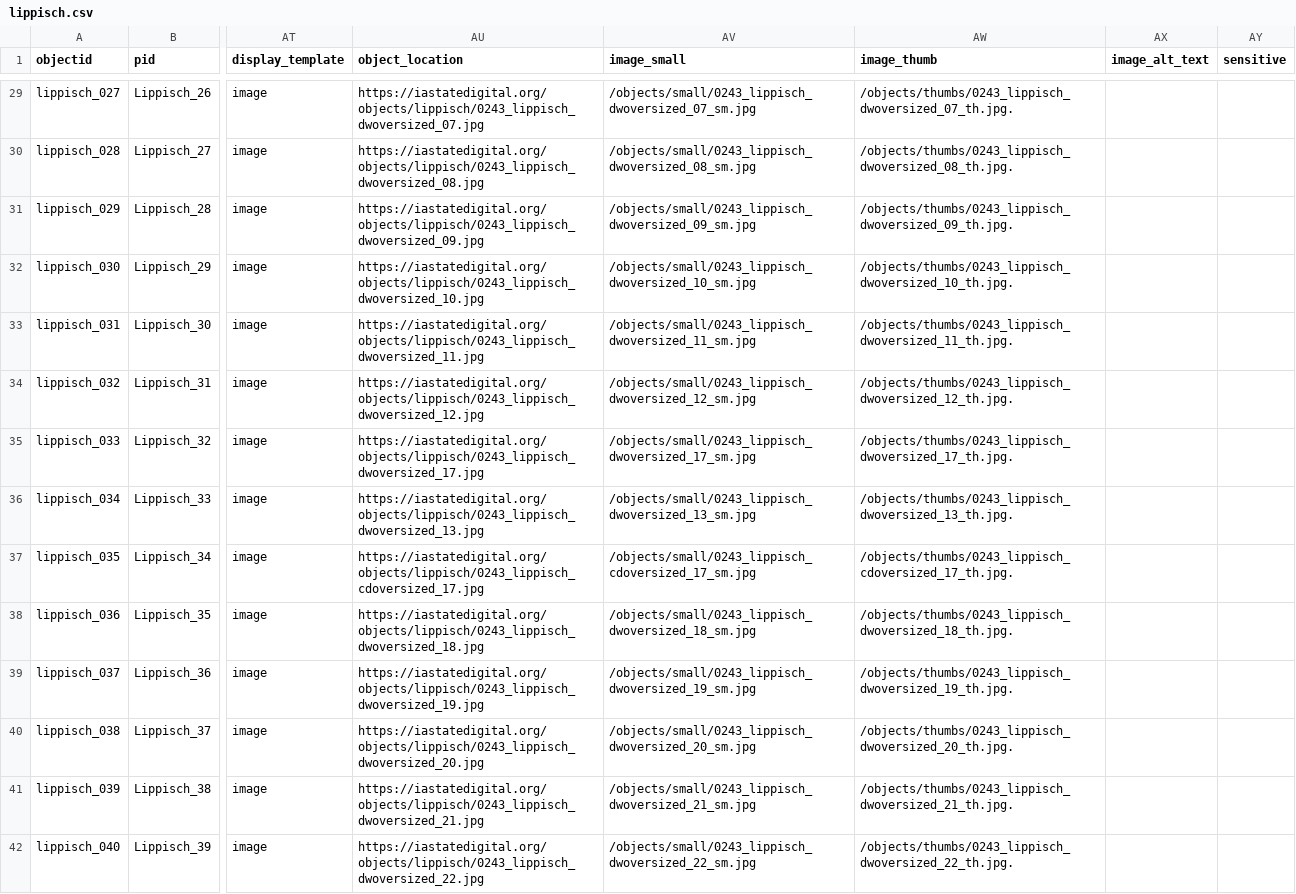
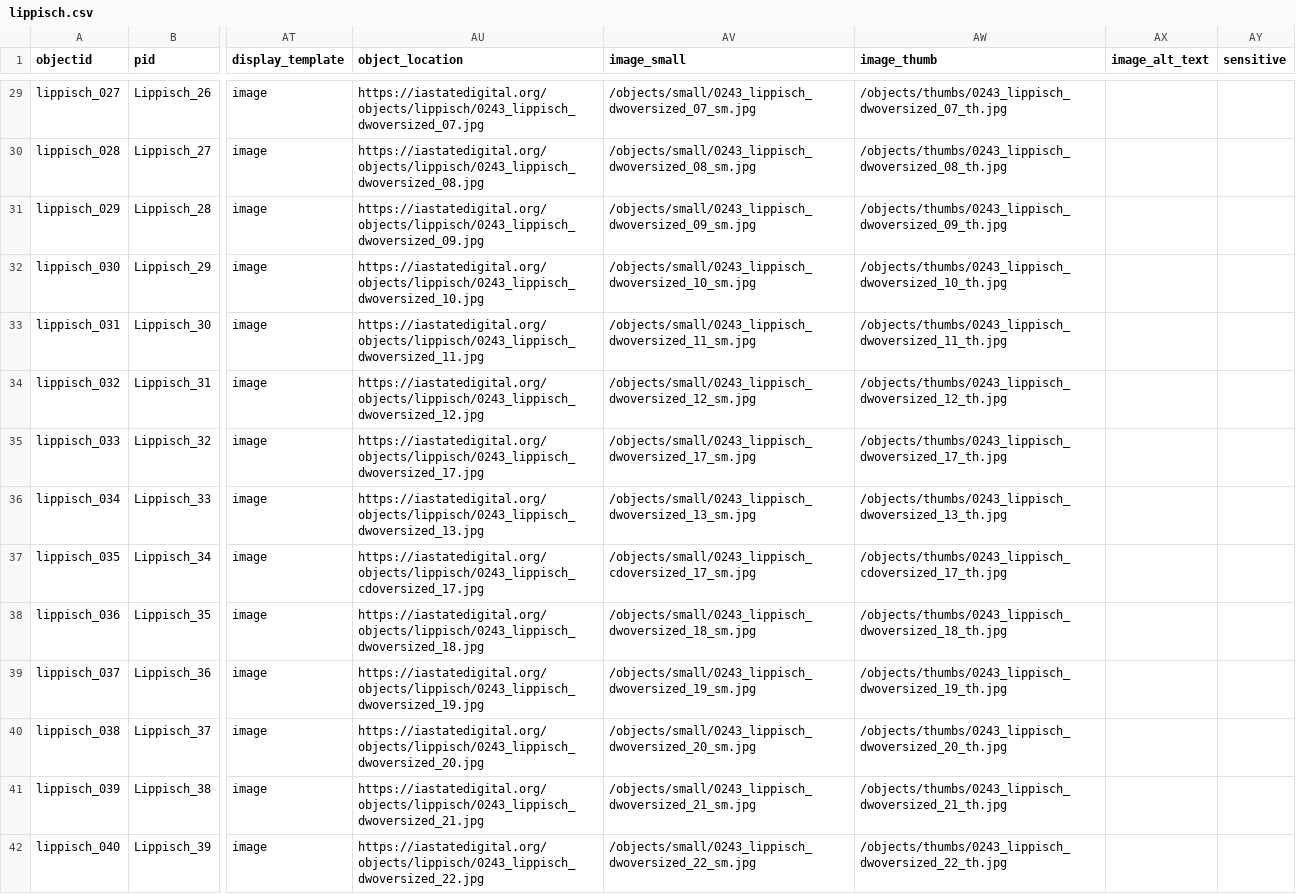
Before and after one commit to moxieBKjazzy/lippisch, a CSV file: _data/lippisch.csv, drawn as a sheet; only a part is shown, gaps mark what is left out; the diff covers the shown part only; the diff names each change by its address in the sheet, - before the commit and + after, or states it on an @@ line.

```diff
--- a/_data/lippisch.csv
+++ b/_data/lippisch.csv
-AW29 (image_thumb): /objects/thumbs/0243_lippisch_dwoversized_07_th.jpg.
+AW29 (image_thumb): /objects/thumbs/0243_lippisch_dwoversized_07_th.jpg
-AW30 (image_thumb): /objects/thumbs/0243_lippisch_dwoversized_08_th.jpg.
+AW30 (image_thumb): /objects/thumbs/0243_lippisch_dwoversized_08_th.jpg
-AW31 (image_thumb): /objects/thumbs/0243_lippisch_dwoversized_09_th.jpg.
+AW31 (image_thumb): /objects/thumbs/0243_lippisch_dwoversized_09_th.jpg
-AW32 (image_thumb): /objects/thumbs/0243_lippisch_dwoversized_10_th.jpg.
+AW32 (image_thumb): /objects/thumbs/0243_lippisch_dwoversized_10_th.jpg
-AW33 (image_thumb): /objects/thumbs/0243_lippisch_dwoversized_11_th.jpg.
+AW33 (image_thumb): /objects/thumbs/0243_lippisch_dwoversized_11_th.jpg
-AW34 (image_thumb): /objects/thumbs/0243_lippisch_dwoversized_12_th.jpg.
+AW34 (image_thumb): /objects/thumbs/0243_lippisch_dwoversized_12_th.jpg
-AW35 (image_thumb): /objects/thumbs/0243_lippisch_dwoversized_17_th.jpg.
+AW35 (image_thumb): /objects/thumbs/0243_lippisch_dwoversized_17_th.jpg
-AW36 (image_thumb): /objects/thumbs/0243_lippisch_dwoversized_13_th.jpg.
+AW36 (image_thumb): /objects/thumbs/0243_lippisch_dwoversized_13_th.jpg
-AW37 (image_thumb): /objects/thumbs/0243_lippisch_cdoversized_17_th.jpg.
+AW37 (image_thumb): /objects/thumbs/0243_lippisch_cdoversized_17_th.jpg
-AW38 (image_thumb): /objects/thumbs/0243_lippisch_dwoversized_18_th.jpg.
+AW38 (image_thumb): /objects/thumbs/0243_lippisch_dwoversized_18_th.jpg
-AW39 (image_thumb): /objects/thumbs/0243_lippisch_dwoversized_19_th.jpg.
+AW39 (image_thumb): /objects/thumbs/0243_lippisch_dwoversized_19_th.jpg
-AW40 (image_thumb): /objects/thumbs/0243_lippisch_dwoversized_20_th.jpg.
+AW40 (image_thumb): /objects/thumbs/0243_lippisch_dwoversized_20_th.jpg
-AW41 (image_thumb): /objects/thumbs/0243_lippisch_dwoversized_21_th.jpg.
+AW41 (image_thumb): /objects/thumbs/0243_lippisch_dwoversized_21_th.jpg
-AW42 (image_thumb): /objects/thumbs/0243_lippisch_dwoversized_22_th.jpg.
+AW42 (image_thumb): /objects/thumbs/0243_lippisch_dwoversized_22_th.jpg
```
Also changed, not shown: 151 edited cells elsewhere in this file.
